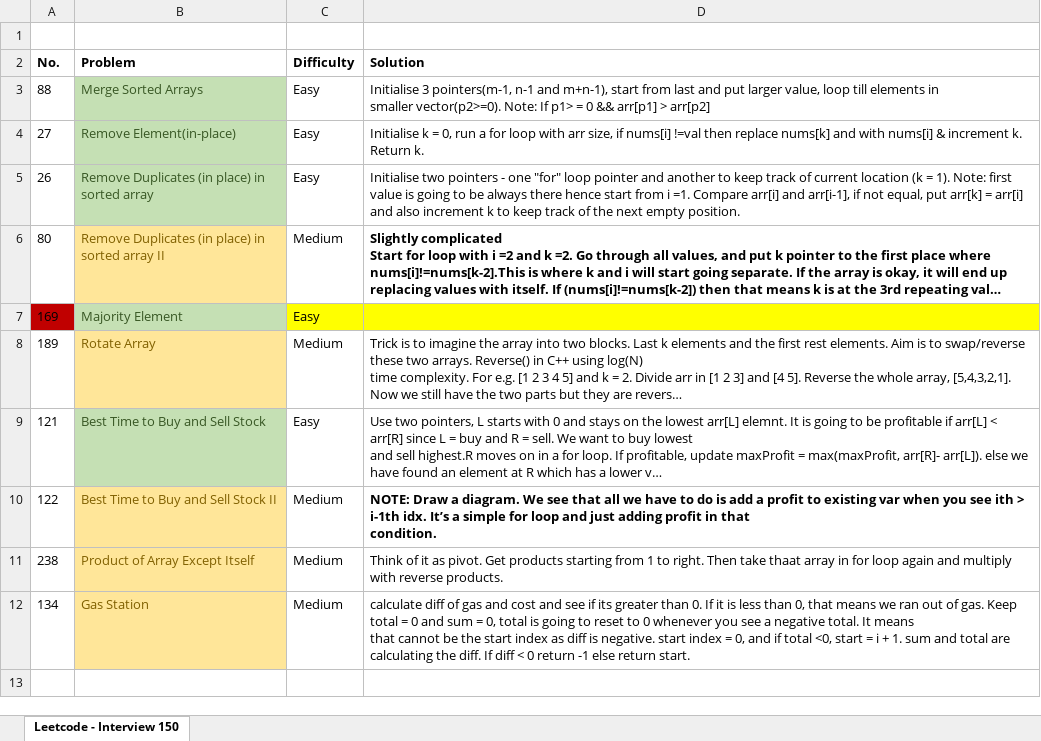
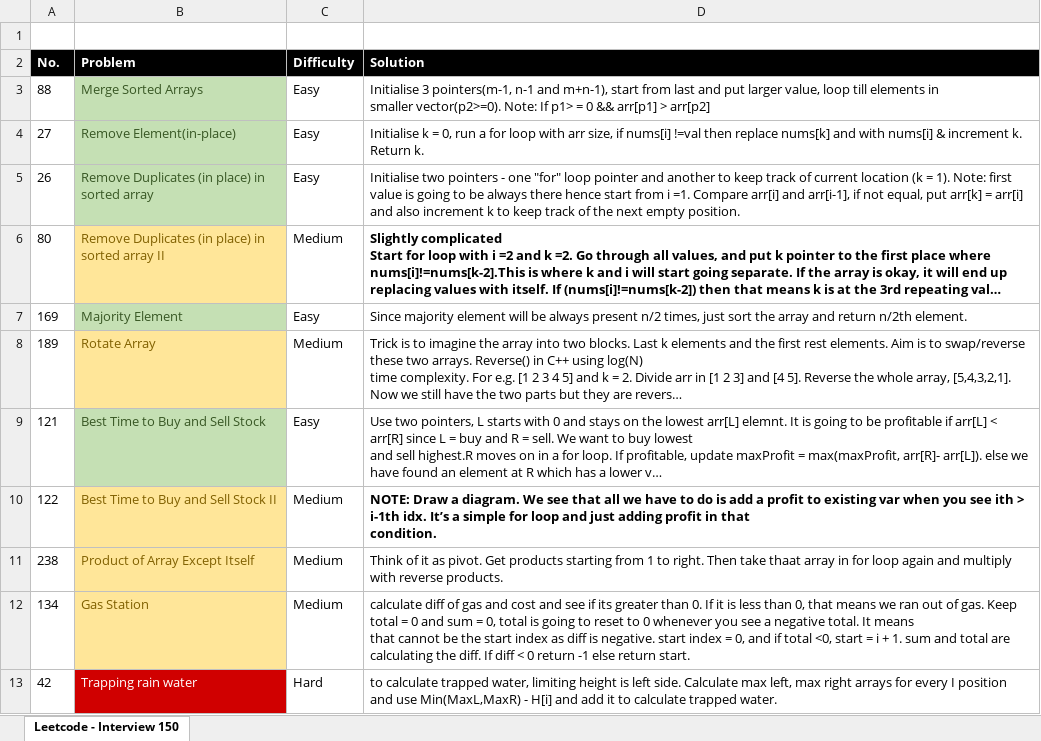
Before and after one commit to mahimaarora2208/Leetcode_150_Challenge, an Excel workbook: Leetcode_150_challenge.xlsx, sheet Leetcode - Interview 150, drawn as a sheet; long unchanged cells end in …; values as stored, in another font and other column widths than the file's, no borders; the diff names each change by its address in the sheet, - before the commit and + after, or states it on an @@ line.

Commit message:
Q42 trapped water solved

```diff
--- a/Leetcode_150_challenge.xlsx (sheet Leetcode - Interview 150)
+++ b/Leetcode_150_challenge.xlsx (sheet Leetcode - Interview 150)
@@ A2:D2 fill: none → #000000, text colour: black → #FFFFFF @@
-A7 fill: #C00000
+A7 fill: none
-C7:D7 fill: #FFFF00
+C7:D7 fill: none
-D7 (Solution): (empty)
+D7 (Solution): Since majority element will be always present n/2 times, just sort the array and return n/2th element.
+row 13: 42 | Trapping rain water | Hard | to calculate trapped water, limiting height is left side. Calculate max left, max right arrays for every I position and use Min(MaxL,MaxR) - H[i] and add it to calculate trapped water.
```
Also changed, not shown: 2 other files.
